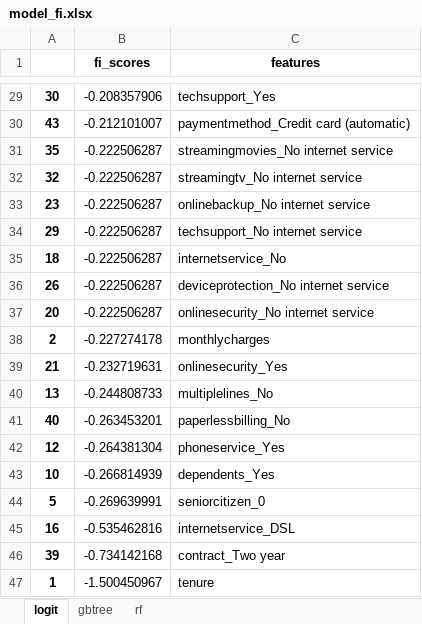
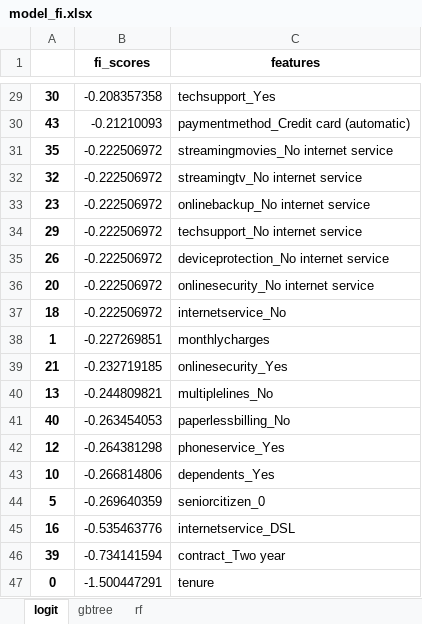
Before and after one commit to serena049/churn_model, an Excel workbook: data/output/model_fi.xlsx, sheet logit, drawn as a sheet; only a part is shown, gaps mark what is left out; values as stored, in another font and other column widths than the file's, no borders; removed rows and columns are numbered as before the commit, all else as after; the diff covers the shown part only; the diff names each change by its address in the sheet, - before the commit and + after, or states it on an @@ line.

```diff
--- a/data/output/model_fi.xlsx (sheet logit)
+++ b/data/output/model_fi.xlsx (sheet logit)
-B29 (fi_scores): -0.208357906
+B29 (fi_scores): -0.208357358
-B30 (fi_scores): -0.212101007
+B30 (fi_scores): -0.21210093
-B31:B34 (fi_scores): -0.222506287
+B31:B34 (fi_scores): -0.222506972
-row 35: 18 | -0.222506287 | internetservice_No
-B35:B36 (fi_scores): -0.222506287
+B35:B36 (fi_scores): -0.222506972
-row 38: 2 | -0.227274178 | monthlycharges
+row 37: 18 | -0.222506972 | internetservice_No
+row 38: 1 | -0.227269851 | monthlycharges
-B39 (fi_scores): -0.232719631
+B39 (fi_scores): -0.232719185
-B40 (fi_scores): -0.244808733
+B40 (fi_scores): -0.244809821
-B41 (fi_scores): -0.263453201
+B41 (fi_scores): -0.263454053
-B42 (fi_scores): -0.264381304
+B42 (fi_scores): -0.264381298
-B43 (fi_scores): -0.266814939
+B43 (fi_scores): -0.266814806
-B44 (fi_scores): -0.269639991
+B44 (fi_scores): -0.269640359
-B45 (fi_scores): -0.535462816
+B45 (fi_scores): -0.535463776
-B46 (fi_scores): -0.734142168
+B46 (fi_scores): -0.734141594
-row 47: 1 | -1.500450967 | tenure
+row 47: 0 | -1.500447291 | tenure
```
Also changed, not shown: 1 added row, 1 removed row and 26 edited cells elsewhere in this sheet, sheet rf, sheet gbtree, data/output/model_evaluation.xlsx, 4 other files.
